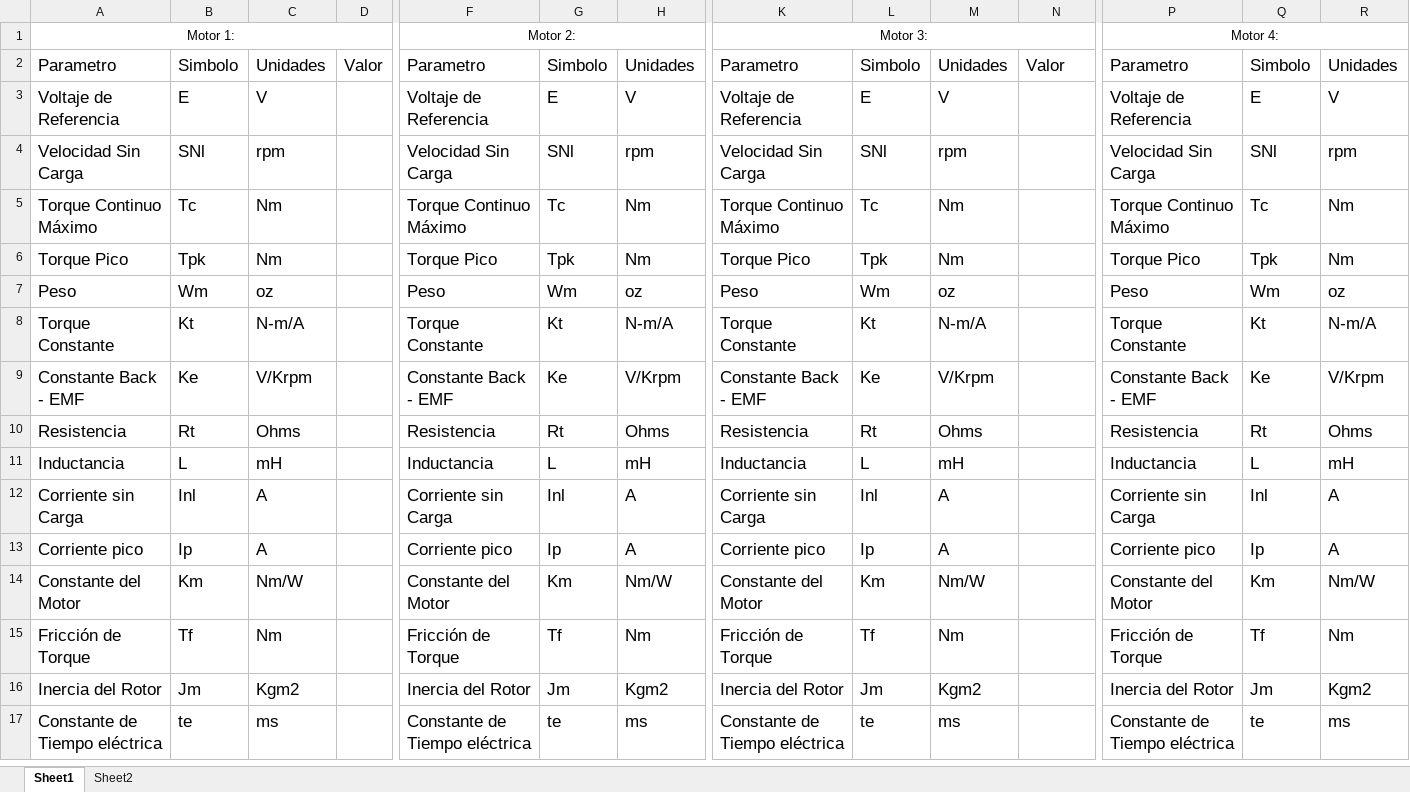
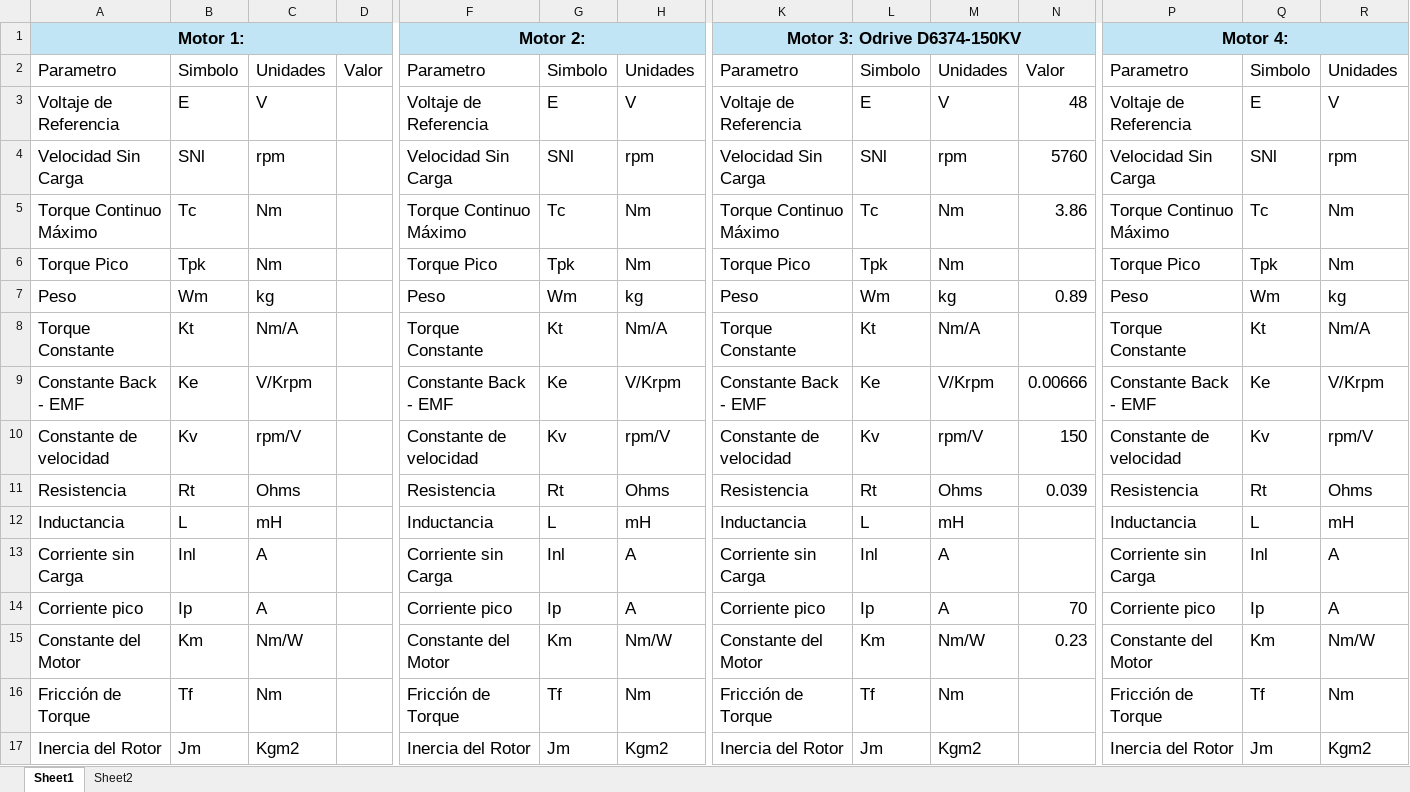
Before and after one commit to dicer0/r_BeVisioneers_Enerdrais_ENG, an Excel workbook: Motor Characterization.xlsx, sheet Sheet1, drawn as a sheet; only a part is shown, gaps mark what is left out; the shorter side is filled out with more unchanged rows; values as stored, in another font and other column widths than the file's, no borders; charts and pictures and table styles not drawn; addresses are those after the commit; rows hold the shown columns only; the diff covers the shown part only; the diff names each change by its address in the sheet, - before the commit and + after, or states it on an @@ line.

Commit message:
MechaBible Mark I: Enedrais - Motor Caracterization thesis pdf

```diff
--- a/Motor Characterization.xlsx (sheet Sheet1)
+++ b/Motor Characterization.xlsx (sheet Sheet1)
-A1:D1 fill: none
+A1:D1 fill: #C1E5F5
-A1 bold: off
+A1 bold: on, text size: larger
-F1:H1 fill: none
+F1:H1 fill: #C1E5F5
-F1 bold: off
+F1 bold: on, text size: larger
-K1: Motor 3:
+K1: Motor 3: Odrive D6374-150KV
-K1:N1 fill: none
+K1:N1 fill: #C1E5F5
-K1 bold: off
+K1 bold: on, text size: larger
-P1:R1 fill: none
+P1:R1 fill: #C1E5F5
-P1 bold: off
+P1 bold: on, text size: larger
-N3: (empty)
+N3: 48
-N4: (empty)
+N4: 5760
-N5: (empty)
+N5: 3.86
-C7: oz
+C7: kg
-H7: oz
+H7: kg
-M7: oz
+M7: kg
-N7: (empty)
+N7: 0.89
-R7: oz
+R7: kg
-C8: N-m/A
+C8: Nm/A
-H8: N-m/A
+H8: Nm/A
-M8: N-m/A
+M8: Nm/A
-R8: N-m/A
+R8: Nm/A
-N9: (empty)
+N9: 0.00666
+row 10: Constante de velocidad | Kv | rpm/V |  | Constante de velocidad | Kv | rpm/V | Constante de velocidad | Kv | rpm/V | 150 | Constante de velocidad | Kv | rpm/V
-N11: (empty)
+N11: 0.039
-N14: (empty)
+N14: 70
-N15: (empty)
+N15: 0.23
```
Also changed, not shown: cell formats elsewhere in this sheet, charts or pictures.
